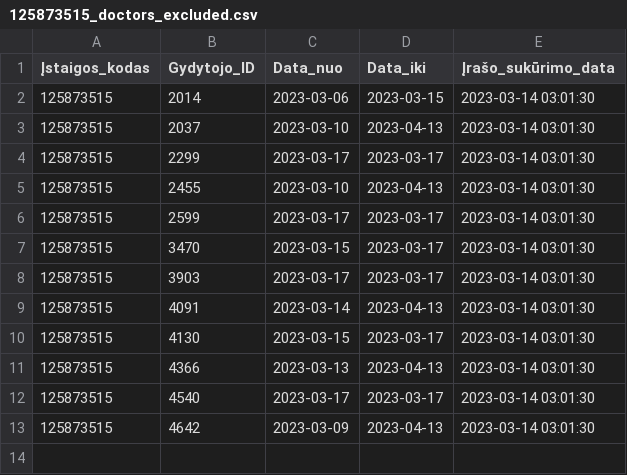
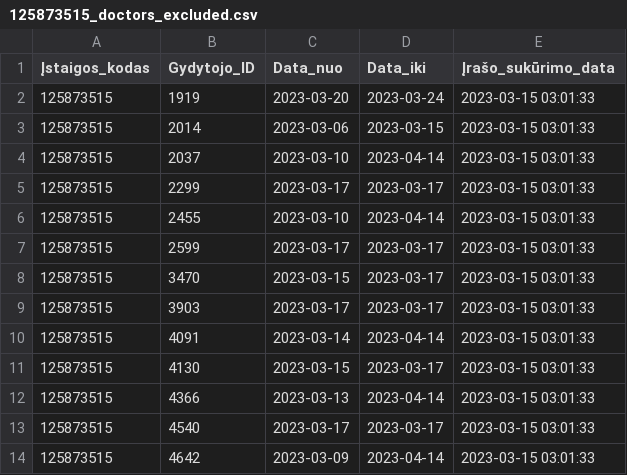
Before and after one commit to vilnius/centro-poliklinika, a CSV file: data/Centro_poliklinika/Registracija/125873515_doctors_excluded.csv, drawn as a sheet.

```diff
--- a/data/Centro_poliklinika/Registracija/125873515_doctors_excluded.csv
+++ b/data/Centro_poliklinika/Registracija/125873515_doctors_excluded.csv
@@ -1,13 +1,14 @@
 Įstaigos_kodas;Gydytojo_ID;Data_nuo;Data_iki;Įrašo_sukūrimo_data
-125873515;2014;2023-03-06;2023-03-15;2023-03-14 03:01:30
-125873515;2037;2023-03-10;2023-04-13;2023-03-14 03:01:30
-125873515;2299;2023-03-17;2023-03-17;2023-03-14 03:01:30
-125873515;2455;2023-03-10;2023-04-13;2023-03-14 03:01:30
-125873515;2599;2023-03-17;2023-03-17;2023-03-14 03:01:30
-125873515;3470;2023-03-15;2023-03-17;2023-03-14 03:01:30
-125873515;3903;2023-03-17;2023-03-17;2023-03-14 03:01:30
-125873515;4091;2023-03-14;2023-04-13;2023-03-14 03:01:30
-125873515;4130;2023-03-15;2023-03-17;2023-03-14 03:01:30
-125873515;4366;2023-03-13;2023-04-13;2023-03-14 03:01:30
-125873515;4540;2023-03-17;2023-03-17;2023-03-14 03:01:30
-125873515;4642;2023-03-09;2023-04-13;2023-03-14 03:01:30
+125873515;1919;2023-03-20;2023-03-24;2023-03-15 03:01:33
+125873515;2014;2023-03-06;2023-03-15;2023-03-15 03:01:33
+125873515;2037;2023-03-10;2023-04-14;2023-03-15 03:01:33
+125873515;2299;2023-03-17;2023-03-17;2023-03-15 03:01:33
+125873515;2455;2023-03-10;2023-04-14;2023-03-15 03:01:33
+125873515;2599;2023-03-17;2023-03-17;2023-03-15 03:01:33
+125873515;3470;2023-03-15;2023-03-17;2023-03-15 03:01:33
+125873515;3903;2023-03-17;2023-03-17;2023-03-15 03:01:33
+125873515;4091;2023-03-14;2023-04-14;2023-03-15 03:01:33
+125873515;4130;2023-03-15;2023-03-17;2023-03-15 03:01:33
+125873515;4366;2023-03-13;2023-04-14;2023-03-15 03:01:33
+125873515;4540;2023-03-17;2023-03-17;2023-03-15 03:01:33
+125873515;4642;2023-03-09;2023-04-14;2023-03-15 03:01:33
```
Also changed, not shown: data/Centro_poliklinika/Registracija/125873515_family_doctors_list.csv, data/Centro_poliklinika/Registracija/125873515_family_doctors_visits_hours.csv, 1 other file.
